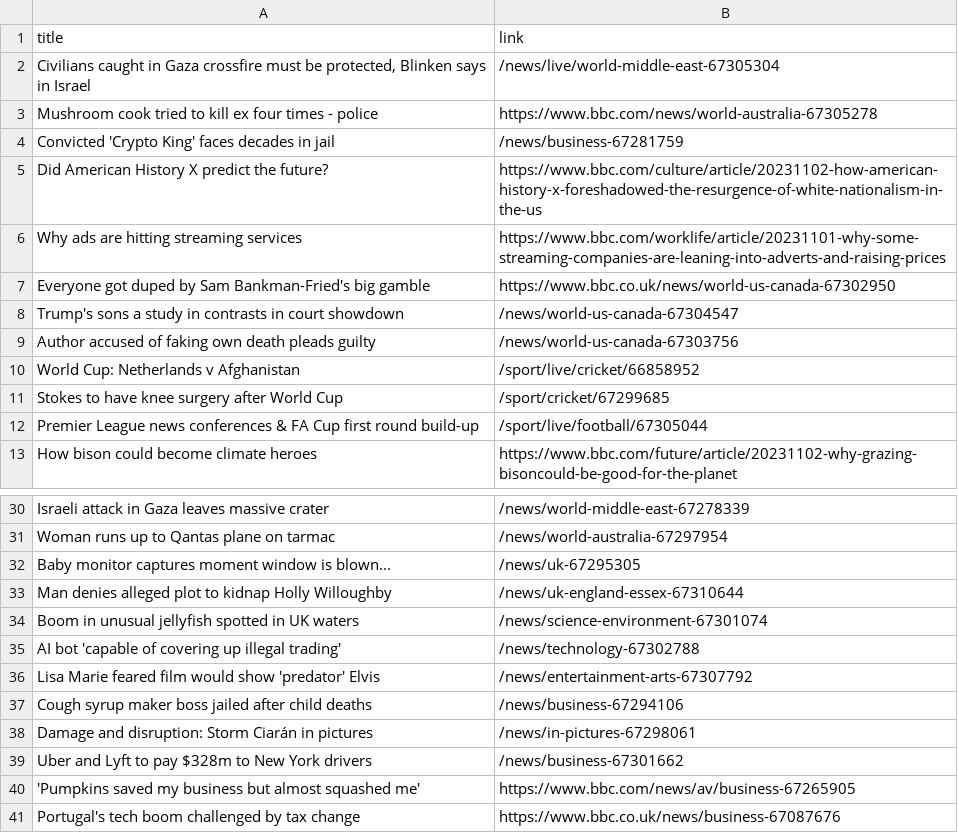
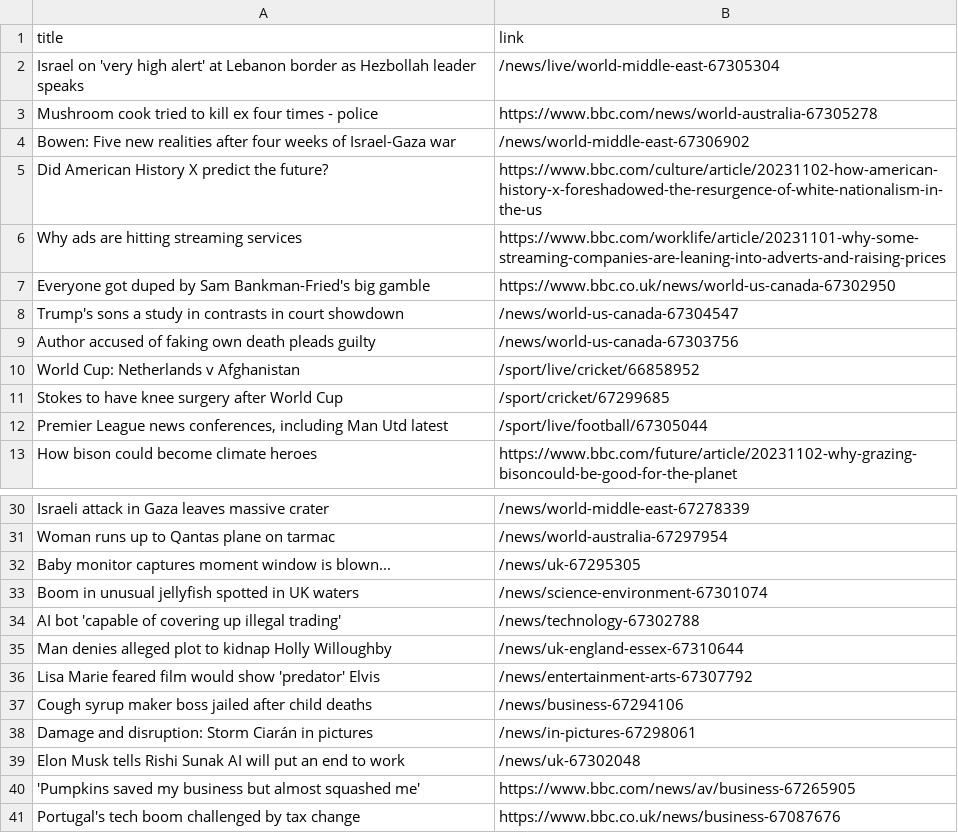
Before and after one commit to luyi-eve/automatic-scraper-bbc, a CSV file: bbc.csv, drawn as a sheet; only a part is shown, gaps mark what is left out.

```diff
--- a/bbc.csv
+++ b/bbc.csv
@@ -1,5 +1,5 @@
 title,link
-"Civilians caught in Gaza crossfire must be protected, Blinken says in Israel",/news/live/world-middle-east-67305304
+Israel on 'very high alert' at Lebanon border as Hezbollah leader speaks,/news/live/world-middle-east-67305304
 Mushroom cook tried to kill ex four times - police,https://www.bbc.com/news/world-australia-67305278
-Convicted 'Crypto King' faces decades in jail,/news/business-67281759
+Bowen: Five new realities after four weeks of Israel-Gaza war,/news/world-middle-east-67306902
 Did American History X predict the future?,https://www.bbc.com/culture/article/20231102-how-american-history-x-foreshadowed-the-resurgence-of-white-nationalism-in-the-us
@@ -11,3 +11,3 @@ World Cup: Netherlands v Afghanistan,/sport/live/cricket/66858952
 Stokes to have knee surgery after World Cup,/sport/cricket/67299685
-Premier League news conferences & FA Cup first round build-up,/sport/live/football/67305044
+"Premier League news conferences, including Man Utd latest",/sport/live/football/67305044
 How bison could become climate heroes,https://www.bbc.com/future/article/20231102-why-grazing-bisoncould-be-good-for-the-planet
@@ -32,5 +32,5 @@ Woman runs up to Qantas plane on tarmac,/news/world-australia-67297954
 Baby monitor captures moment window is blown...,/news/uk-67295305
-Man denies alleged plot to kidnap Holly Willoughby,/news/uk-england-essex-67310644
 Boom in unusual jellyfish spotted in UK waters,/news/science-environment-67301074
 AI bot 'capable of covering up illegal trading',/news/technology-67302788
+Man denies alleged plot to kidnap Holly Willoughby,/news/uk-england-essex-67310644
 Lisa Marie feared film would show 'predator' Elvis,/news/entertainment-arts-67307792
@@ -38,3 +38,3 @@ Cough syrup maker boss jailed after child deaths,/news/business-67294106
 Damage and disruption: Storm Ciarán in pictures,/news/in-pictures-67298061
-Uber and Lyft to pay $328m to New York drivers,/news/business-67301662
+Elon Musk tells Rishi Sunak AI will put an end to work,/news/uk-67302048
 'Pumpkins saved my business but almost squashed me',https://www.bbc.com/news/av/business-67265905
```
